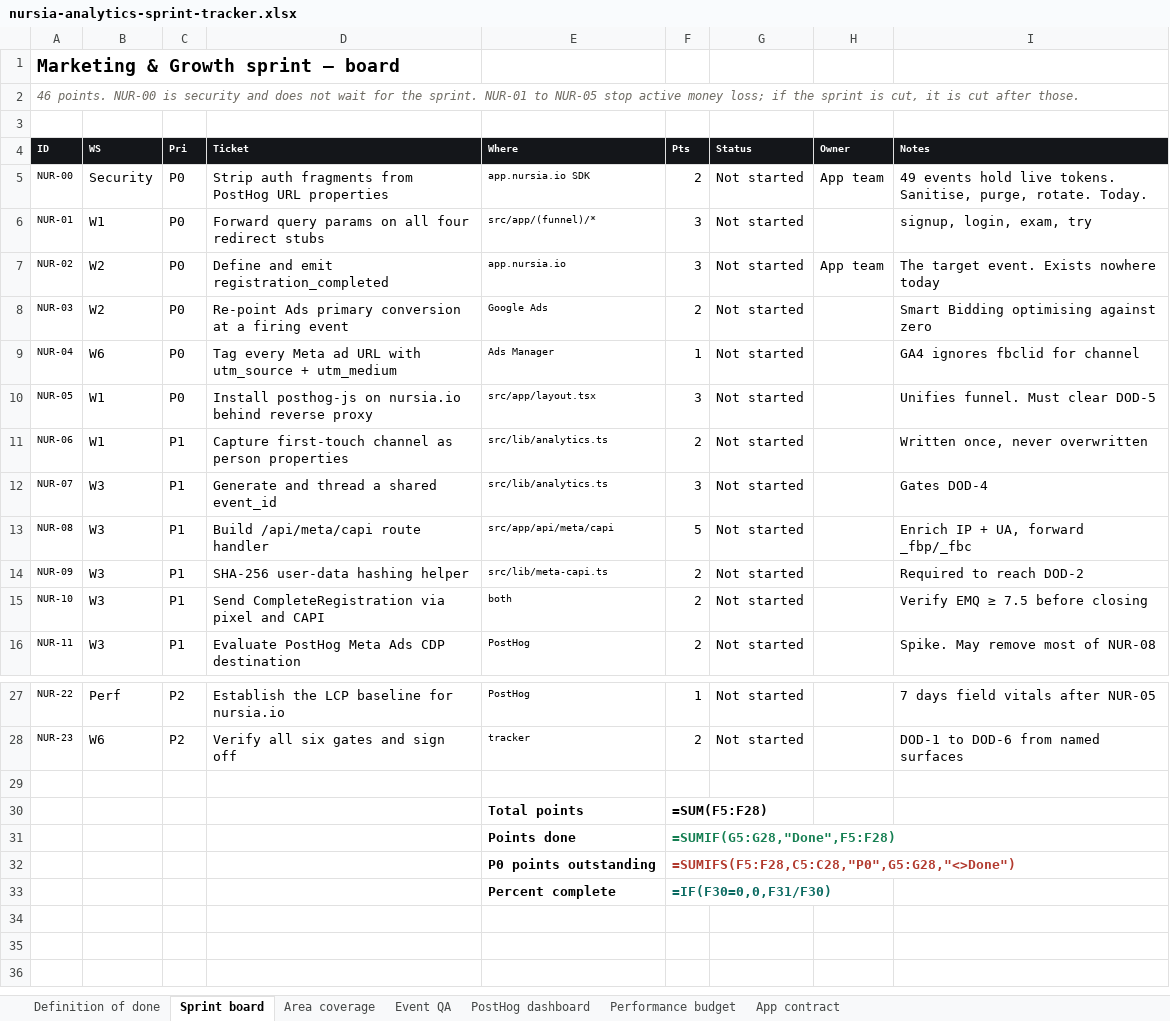
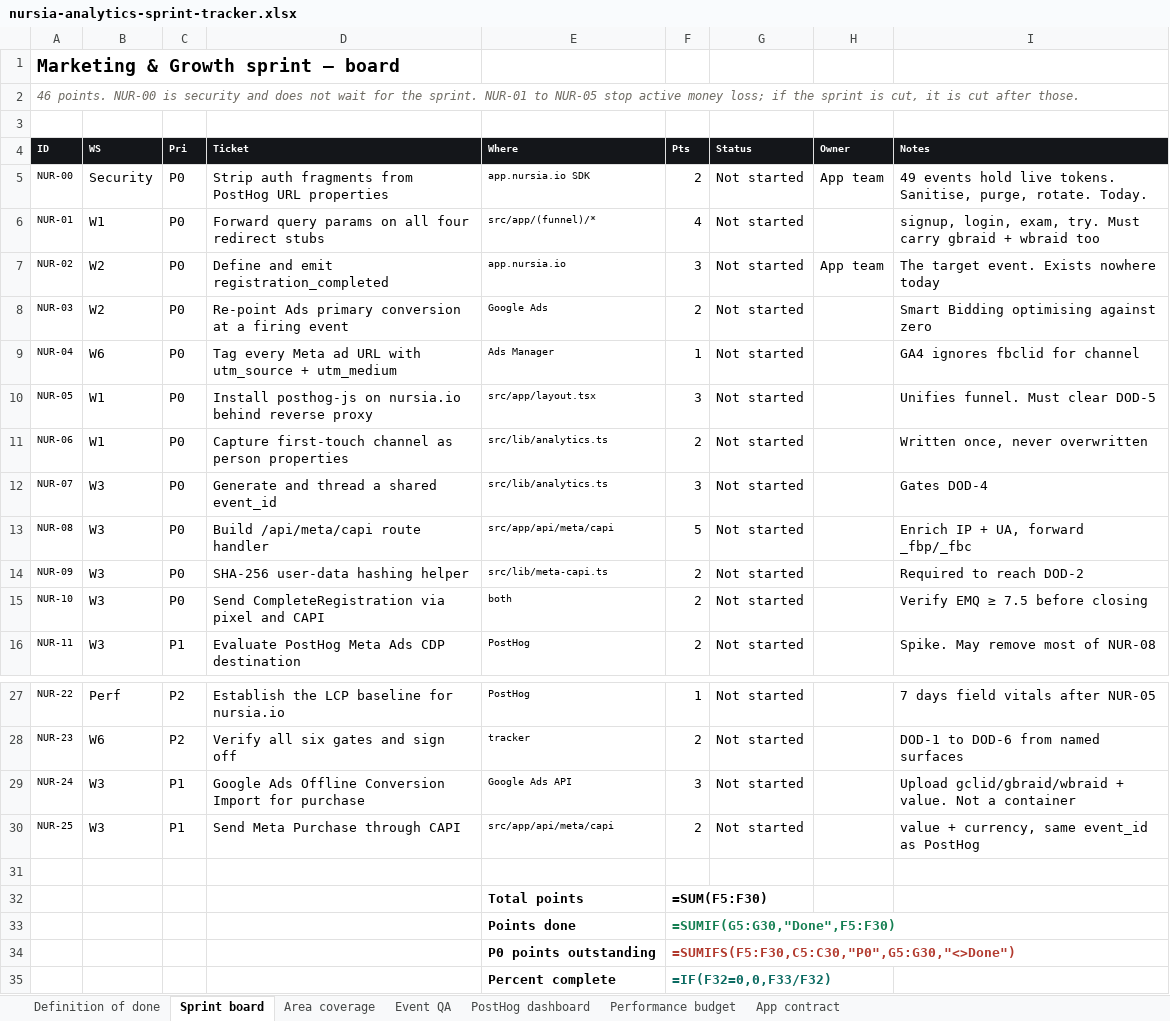
Before and after one commit to GritLabsAI/nursia-website, an Excel workbook: internal/doc/nursia-analytics-sprint-tracker.xlsx, sheet Sprint board, drawn as a sheet; only a part is shown, gaps mark what is left out; values as stored, in another font and other column widths than the file's, no borders; formulas without a stored value are shown as written; conditional formats not drawn; addresses are those after the commit; the diff names each change by its address in the sheet, - before the commit and + after, or states it on an @@ line.

```diff
--- a/internal/doc/nursia-analytics-sprint-tracker.xlsx (sheet Sprint board)
+++ b/internal/doc/nursia-analytics-sprint-tracker.xlsx (sheet Sprint board)
-F6 (Pts): 3
+F6 (Pts): 4
-I6 (Notes): signup, login, exam, try
+I6 (Notes): signup, login, exam, try. Must carry gbraid + wbraid too
-C11:C15 (Pri): P1
+C11:C15 (Pri): P0
+row 29: NUR-24 | W3 | P1 | Google Ads Offline Conversion Import for purchase | Google Ads API | 3 | Not started |  | Upload gclid/gbraid/wbraid + value. Not a container
+row 30: NUR-25 | W3 | P1 | Send Meta Purchase through CAPI | src/app/api/meta/capi | 2 | Not started |  | value + currency, same event_id as PostHog
-F32 (Pts): =SUM(F5:F28)
+F32 (Pts): =SUM(F5:F30)
-F33 (Pts): =SUMIF(G5:G28,"Done",F5:F28)
+F33 (Pts): =SUMIF(G5:G30,"Done",F5:F30)
-F34 (Pts): =SUMIFS(F5:F28,C5:C28,"P0",G5:G28,"<>Done")
+F34 (Pts): =SUMIFS(F5:F30,C5:C30,"P0",G5:G30,"<>Done")
-F35 (Pts): =IF(F30=0,0,F31/F30)
+F35 (Pts): =IF(F32=0,0,F33/F32)
```
Also changed, not shown: sheet App contract, 1 other file.
